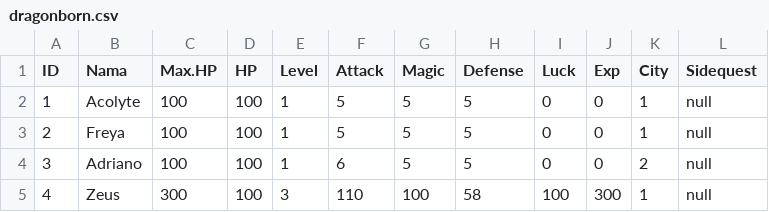
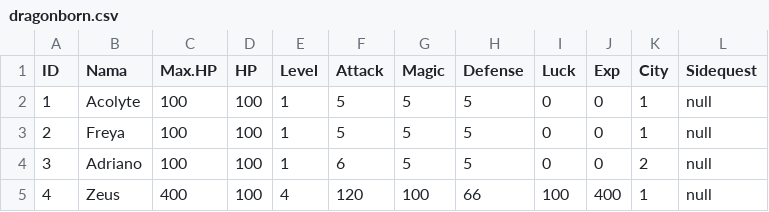
Before and after one commit to alifsyr/Project, a CSV file: data/dragonborn.csv, drawn as a sheet.

```diff
--- a/data/dragonborn.csv
+++ b/data/dragonborn.csv
@@ -4,2 +4,2 @@ ID,Nama,Max.HP,HP,Level,Attack,Magic,Defense,Luck,Exp,City,Sidequest
 3,Adriano,100,100,1,6,5,5,0,0,2,null
-4,Zeus,300,100,3,110,100,58,100,300,1,null
+4,Zeus,400,100,4,120,100,66,100,400,1,null
```
Also changed, not shown: data/monster.csv, 1 other file.
